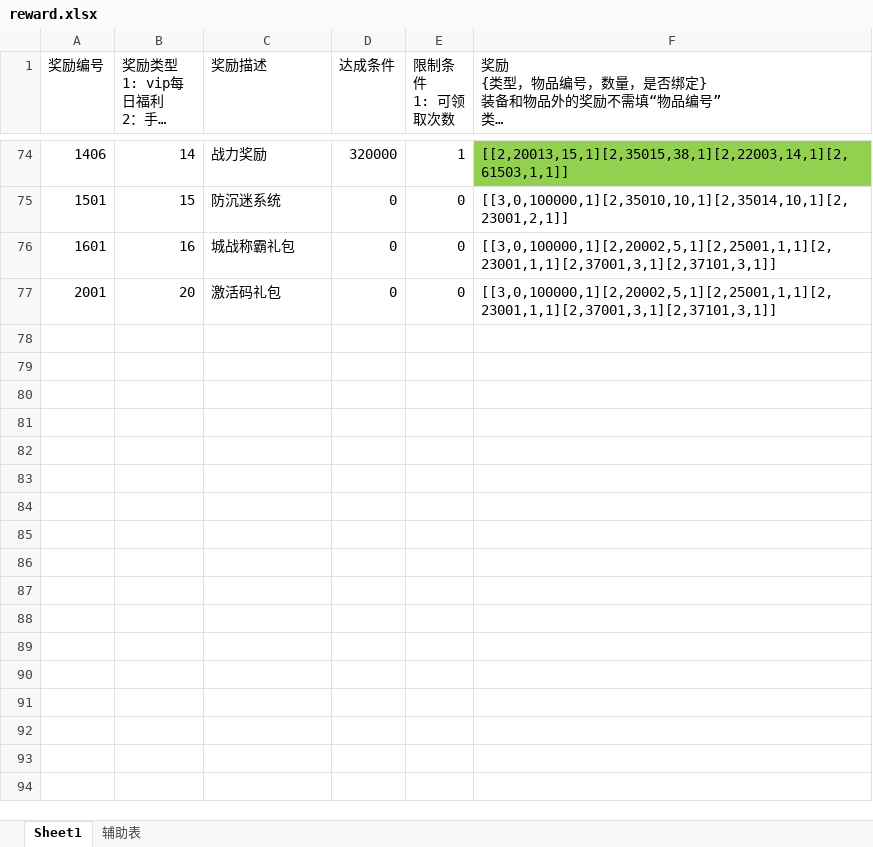
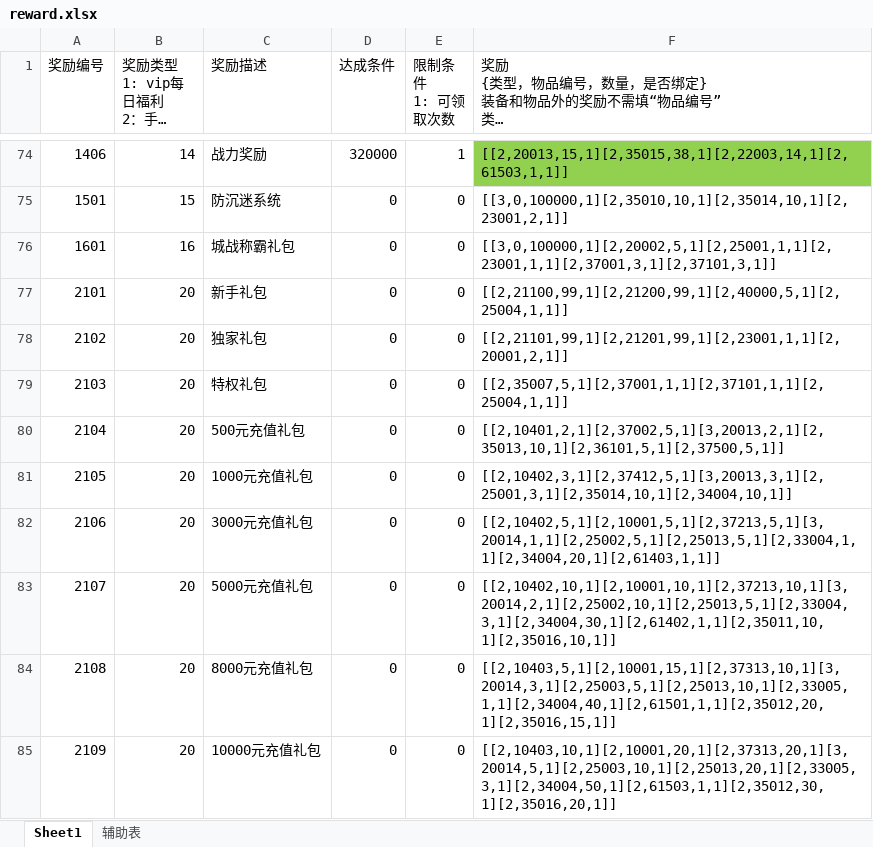
Before and after one commit to corefan/xunhai, an Excel workbook: development/database/excel/reward.xlsx, sheet Sheet1, drawn as a sheet; only a part is shown, gaps mark what is left out; long unchanged cells end in …; values as stored, in another font and other column widths than the file's, no borders; addresses are those after the commit; the diff names each change by its address in the sheet, - before the commit and + after, or states it on an @@ line.

```diff
--- a/development/database/excel/reward.xlsx (sheet Sheet1)
+++ b/development/database/excel/reward.xlsx (sheet Sheet1)
+row 77: 2101 | 20 | 新手礼包 | 0 | 0 | [[2,21100,99,1][2,21200,99,1][2,40000,5,1][2,25004,1,1]]
+row 78: 2102 | 20 | 独家礼包 | 0 | 0 | [[2,21101,99,1][2,21201,99,1][2,23001,1,1][2,20001,2,1]]
+row 79: 2103 | 20 | 特权礼包 | 0 | 0 | [[2,35007,5,1][2,37001,1,1][2,37101,1,1][2,25004,1,1]]
-A80 (奖励编号): 2001
+A80 (奖励编号): 2104
-C80 (奖励描述): 激活码礼包
+C80 (奖励描述): 500元充值礼包
-F80: [[3,0,100000,1][2,20002,5,1][2,25001,1,1][2,23001,1,1][2,37001,3,1][2,37101,3,1]]
+F80: [[2,10401,2,1][2,37002,5,1][3,20013,2,1][2,35013,10,1][2,36101,5,1][2,37500,5,1]]
+row 81: 2105 | 20 | 1000元充值礼包 | 0 | 0 | [[2,10402,3,1][2,37412,5,1][3,20013,3,1][2,25001,3,1][2,35014,10,1][2,34004,10,1]]
+row 82: 2106 | 20 | 3000元充值礼包 | 0 | 0 | [[2,10402,5,1][2,10001,5,1][2,37213,5,1][3,20014,1,1][2,25002,5,1][2,25013,5,1][2,33004,1,1][2,34004,20,1][2,61403,1,1]]
+row 83: 2107 | 20 | 5000元充值礼包 | 0 | 0 | [[2,10402,10,1][2,10001,10,1][2,37213,10,1][3,20014,2,1][2,25002,10,1][2,25013,5,1][2,33004,3,1][2,34004,30,1][2,61402,1,1][2,35011,10,1][2,35016,10,1]]
+row 84: 2108 | 20 | 8000元充值礼包 | 0 | 0 | [[2,10403,5,1][2,10001,15,1][2,37313,10,1][3,20014,3,1][2,25003,5,1][2,25013,10,1][2,33005,1,1][2,34004,40,1][2,61501,1,1][2,35012,20,1][2,35016,15,1]]
+row 85: 2109 | 20 | 10000元充值礼包 | 0 | 0 | [[2,10403,10,1][2,10001,20,1][2,37313,20,1][3,20014,5,1][2,25003,10,1][2,25013,20,1][2,33005,3,1][2,34004,50,1][2,61503,1,1][2,35012,30,1][2,35016,20,1]]
```
Also changed, not shown: development/database/excel/item.xlsx, development/database/excel/monster.xlsx, 7 other files.
